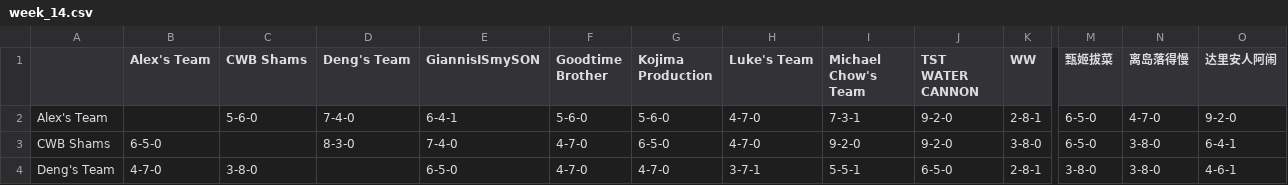
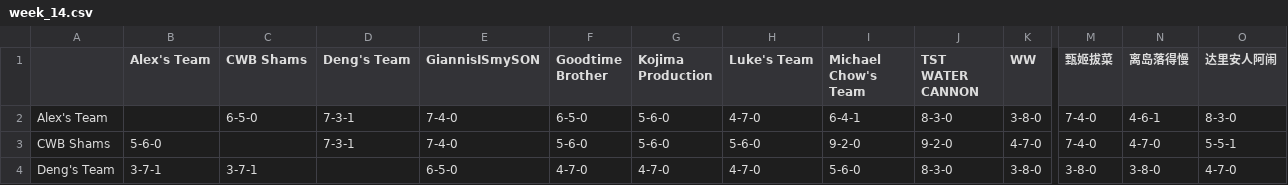
Before and after one commit to williamww19/fantasy, a CSV file: data/league_13648/weekly_summary/week_14.csv, drawn as a sheet; only a part is shown, gaps mark what is left out; the diff covers the shown part only; the diff names each change by its address in the sheet, - before the commit and + after, or states it on an @@ line.

```diff
--- a/data/league_13648/weekly_summary/week_14.csv
+++ b/data/league_13648/weekly_summary/week_14.csv
-C2 (CWB Shams): 5-6-0
+C2 (CWB Shams): 6-5-0
-D2 (Deng's Team): 7-4-0
+D2 (Deng's Team): 7-3-1
-E2 (GiannisISmySON): 6-4-1
+E2 (GiannisISmySON): 7-4-0
-F2 (Goodtime Brother): 5-6-0
+F2 (Goodtime Brother): 6-5-0
-I2 (Michael Chow's Team): 7-3-1
+I2 (Michael Chow's Team): 6-4-1
-J2 (TST WATER CANNON): 9-2-0
+J2 (TST WATER CANNON): 8-3-0
-K2 (WW): 2-8-1
+K2 (WW): 3-8-0
-M2:M3 (甄姬拔菜): 6-5-0
+M2:M3 (甄姬拔菜): 7-4-0
-N2 (离岛落得慢): 4-7-0
+N2 (离岛落得慢): 4-6-1
-O2 (达里安人阿闹): 9-2-0
+O2 (达里安人阿闹): 8-3-0
-B3 (Alex's Team): 6-5-0
+B3 (Alex's Team): 5-6-0
-D3 (Deng's Team): 8-3-0
+D3 (Deng's Team): 7-3-1
-F3 (Goodtime Brother): 4-7-0
+F3 (Goodtime Brother): 5-6-0
-G3 (Kojima Production): 6-5-0
+G3 (Kojima Production): 5-6-0
-H3 (Luke's Team): 4-7-0
+H3 (Luke's Team): 5-6-0
-K3 (WW): 3-8-0
+K3 (WW): 4-7-0
-N3 (离岛落得慢): 3-8-0
+N3 (离岛落得慢): 4-7-0
-O3 (达里安人阿闹): 6-4-1
+O3 (达里安人阿闹): 5-5-1
-B4 (Alex's Team): 4-7-0
+B4 (Alex's Team): 3-7-1
-C4 (CWB Shams): 3-8-0
+C4 (CWB Shams): 3-7-1
-H4 (Luke's Team): 3-7-1
+H4 (Luke's Team): 4-7-0
-I4 (Michael Chow's Team): 5-5-1
+I4 (Michael Chow's Team): 5-6-0
-J4 (TST WATER CANNON): 6-5-0
+J4 (TST WATER CANNON): 8-3-0
-K4 (WW): 2-8-1
+K4 (WW): 3-8-0
-O4 (达里安人阿闹): 4-6-1
+O4 (达里安人阿闹): 4-7-0
```
Also changed, not shown: 84 edited cells elsewhere in this file, data/league_13648/weekly_stats/week_14.csv, data/league_33203/weekly_stats/week_14.csv, 4 other files.
